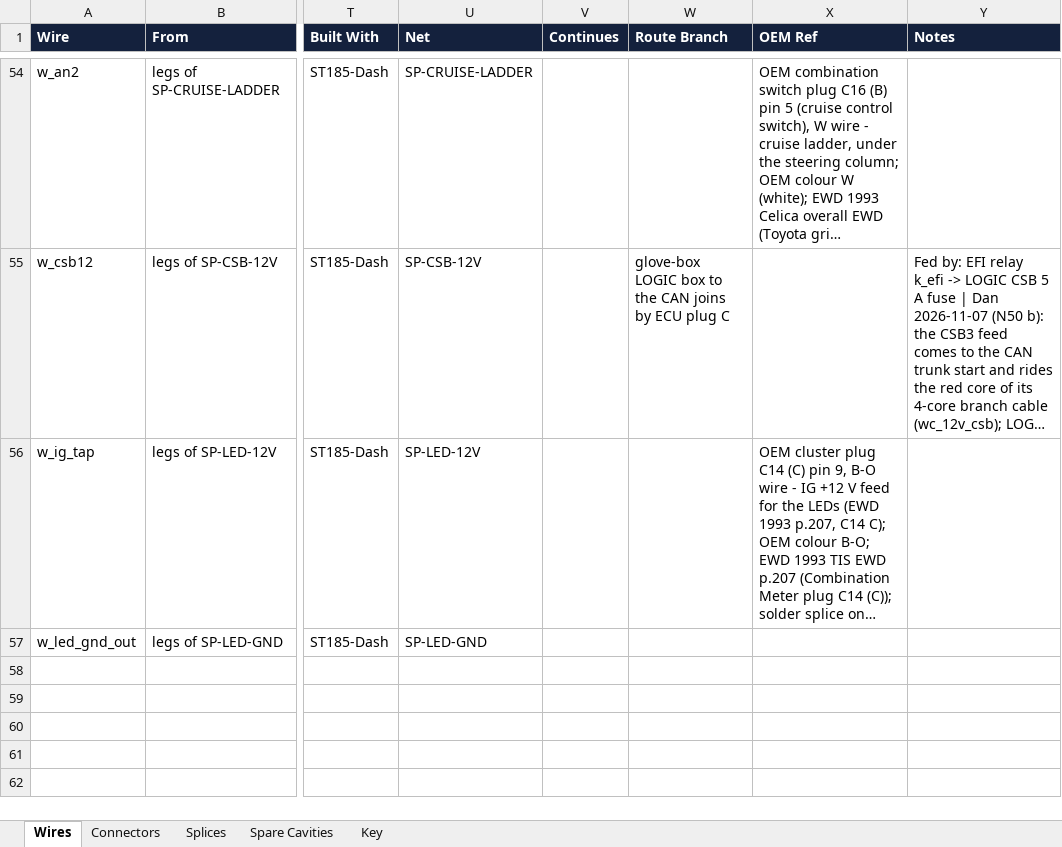
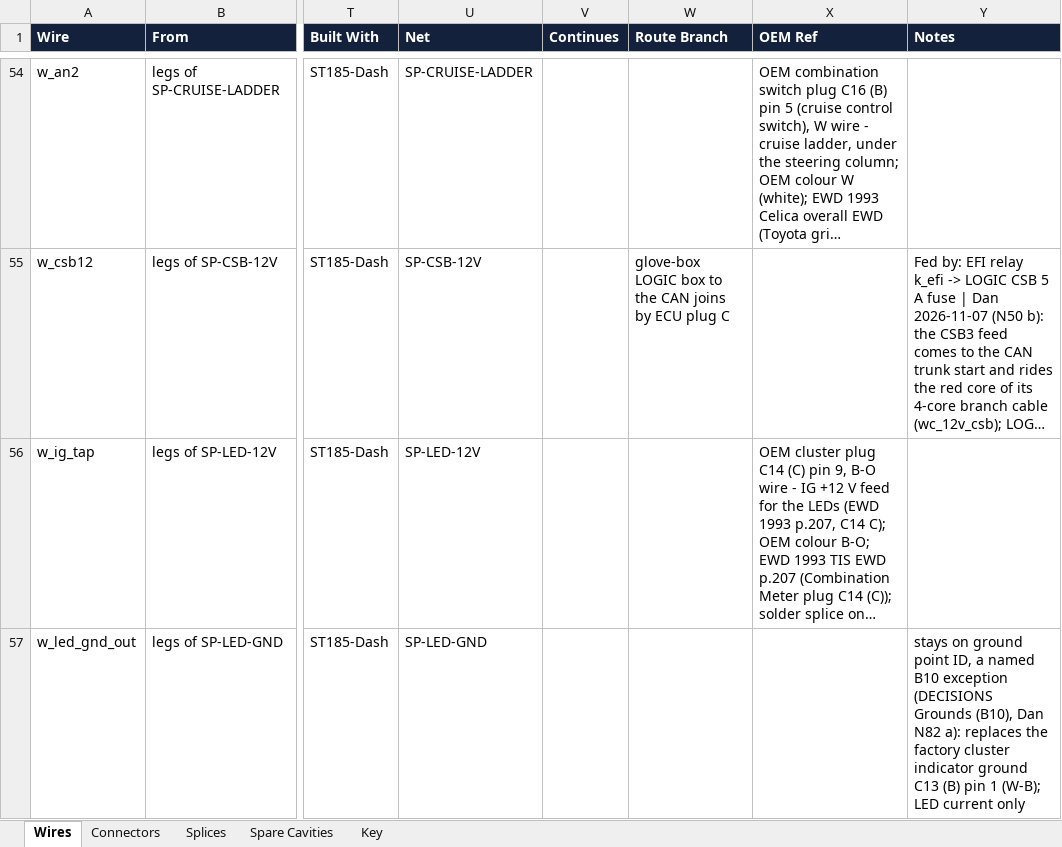
Before and after one commit to living-relation/st185-link-ecu-config, an Excel workbook: docs/harness/wirelists/ST185-Dash-wirelist.xlsx, sheet Wires, drawn as a sheet; only a part is shown, gaps mark what is left out; long unchanged cells end in …; values as stored, in another font and other column widths than the file's, no borders; the diff names each change by its address in the sheet, - before the commit and + after, or states it on an @@ line.

```diff
--- a/docs/harness/wirelists/ST185-Dash-wirelist.xlsx (sheet Wires)
+++ b/docs/harness/wirelists/ST185-Dash-wirelist.xlsx (sheet Wires)
-Y57 (Notes): (empty)
+Y57 (Notes): stays on ground point ID, a named B10 exception (DECISIONS Grounds (B10), Dan N82 a): replaces the factory cluster indicator ground C13 (B) pin 1 (W-B); LED current only
```
Also changed, not shown: docs/harness/wirelists/ST185-AB-cabin-wirelist.xlsx, docs/harness/wirelists/ST185-AB-engine-wirelist.xlsx, 9 other files.
